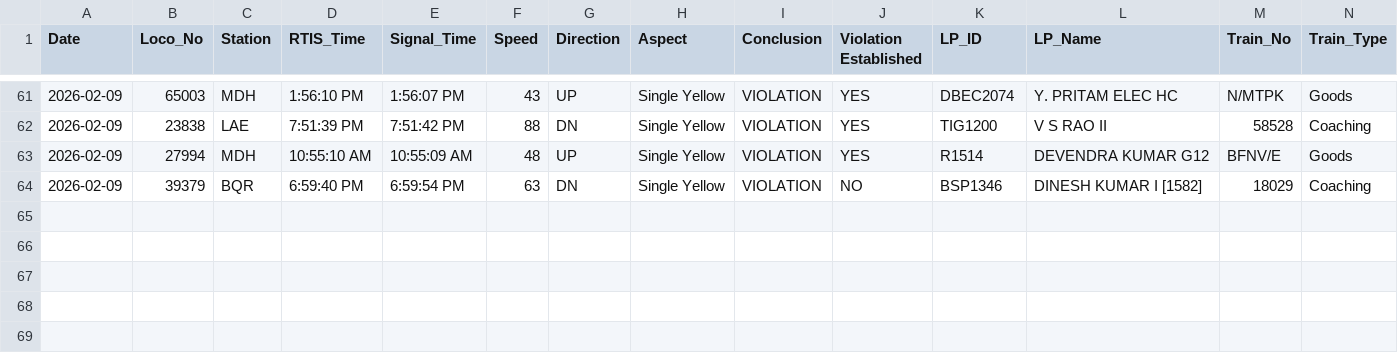
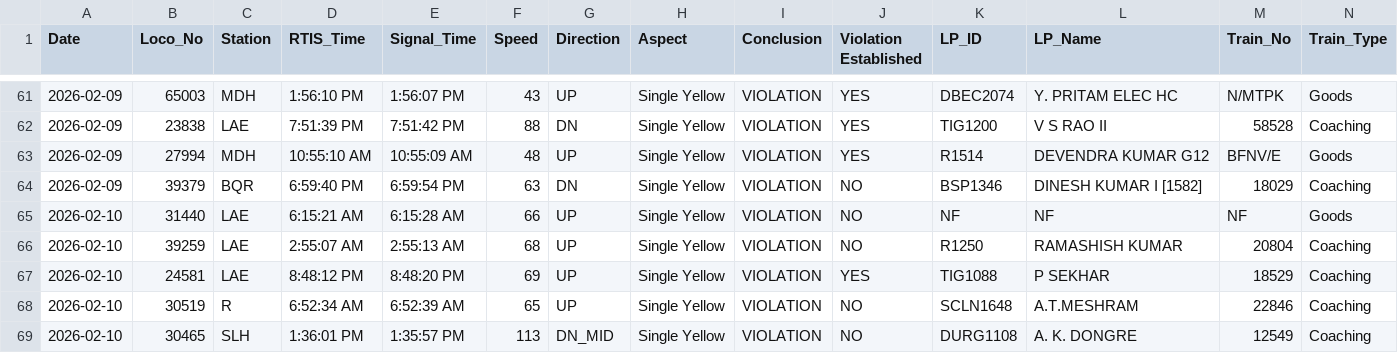
Before and after one commit to mlachhwani/cli-teloc-bmy-dashboard, a CSV file: data/2026-02/bulk_violation_details.csv, drawn as a sheet; only a part is shown, gaps mark what is left out; rows hold the shown columns only; the diff names each change by its address in the sheet, - before the commit and + after, or states it on an @@ line.

```diff
--- a/data/2026-02/bulk_violation_details.csv
+++ b/data/2026-02/bulk_violation_details.csv
+row 65: 2026-02-10 | 31440 | LAE | 6:15:21 AM | 6:15:28 AM | 66 | UP | Single Yellow | VIOLATION | NO | NF | NF | NF | Goods
+row 66: 2026-02-10 | 39259 | LAE | 2:55:07 AM | 2:55:13 AM | 68 | UP | Single Yellow | VIOLATION | NO | R1250 | RAMASHISH KUMAR | 20804 | Coaching
+row 67: 2026-02-10 | 24581 | LAE | 8:48:12 PM | 8:48:20 PM | 69 | UP | Single Yellow | VIOLATION | YES | TIG1088 | P SEKHAR | 18529 | Coaching
+row 68: 2026-02-10 | 30519 | R | 6:52:34 AM | 6:52:39 AM | 65 | UP | Single Yellow | VIOLATION | NO | SCLN1648 | A.T.MESHRAM | 22846 | Coaching
+row 69: 2026-02-10 | 30465 | SLH | 1:36:01 PM | 1:35:57 PM | 113 | DN_MID | Single Yellow | VIOLATION | NO | DURG1108 | A. K. DONGRE | 12549 | Coaching
```
Also changed, not shown: data/2026-02/bulk_analysis.csv, data/2026-02/spm.csv, 1 other file.
